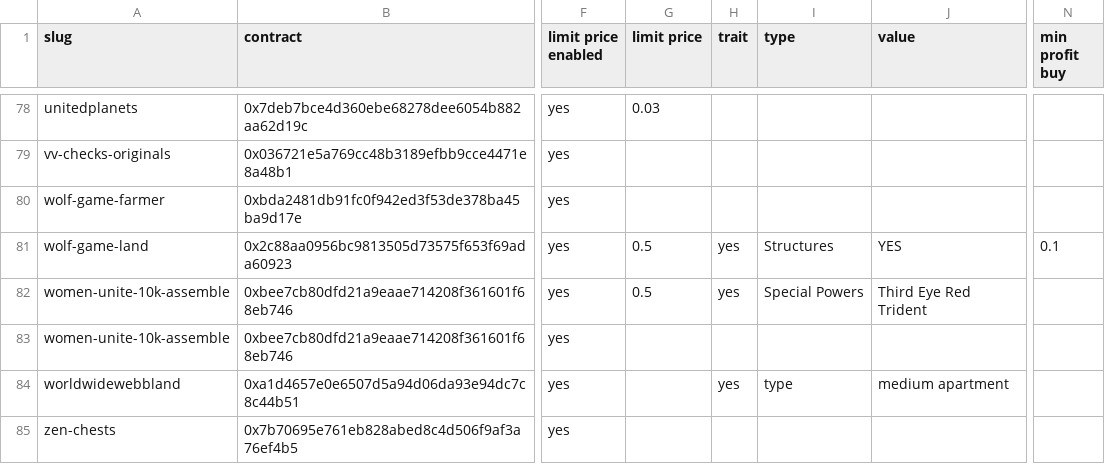
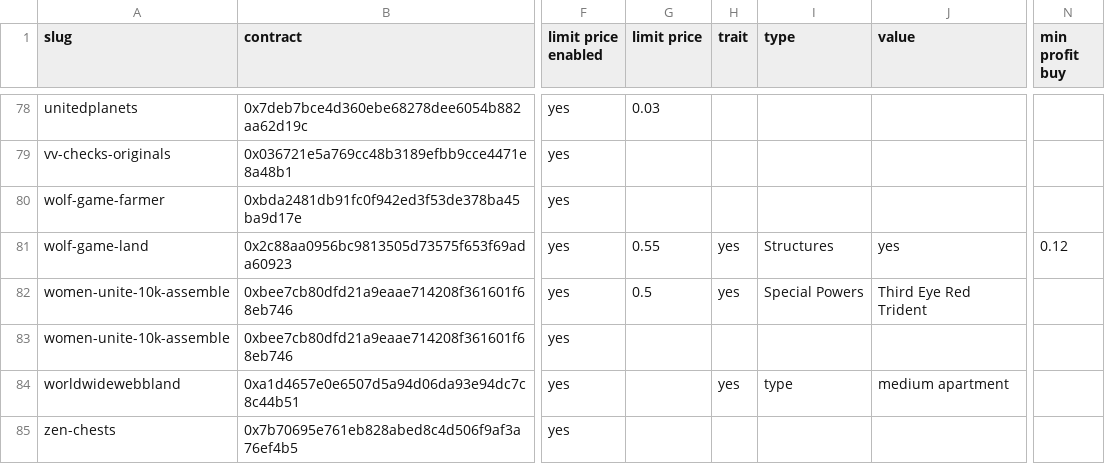
Before and after one commit to johnydev23/Opensea_automated_actions, a CSV file: Collections.csv, drawn as a sheet; only a part is shown, gaps mark what is left out; the diff names each change by its address in the sheet, - before the commit and + after, or states it on an @@ line.

```diff
--- a/Collections.csv
+++ b/Collections.csv
-G81 (limit price): 0.5
+G81 (limit price): 0.55
-J81 (value): YES
+J81 (value): yes
-N81 (min profit buy): 0.1
+N81 (min profit buy): 0.12
```
